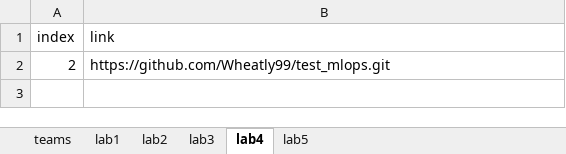
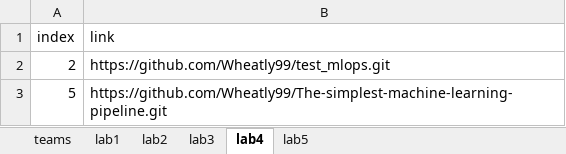
Before and after one commit to Wheatly99/diplom, an Excel workbook: full_file.xlsx, sheet lab4, drawn as a sheet; values as stored, in another font and other column widths than the file's, no borders; the diff names each change by its address in the sheet, - before the commit and + after, or states it on an @@ line.

```diff
--- a/full_file.xlsx (sheet lab4)
+++ b/full_file.xlsx (sheet lab4)
+row 3: 5 | https://github.com/Wheatly99/The-simplest-machine-learning-pipeline.git
```
Also changed, not shown: sheet teams, sheet lab1, 4 other files.
